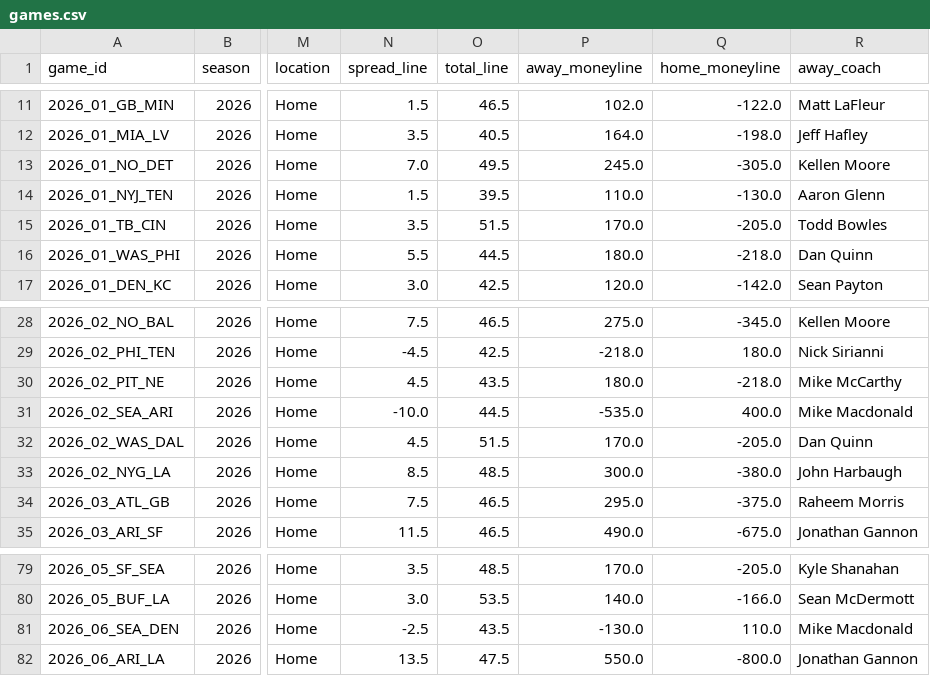
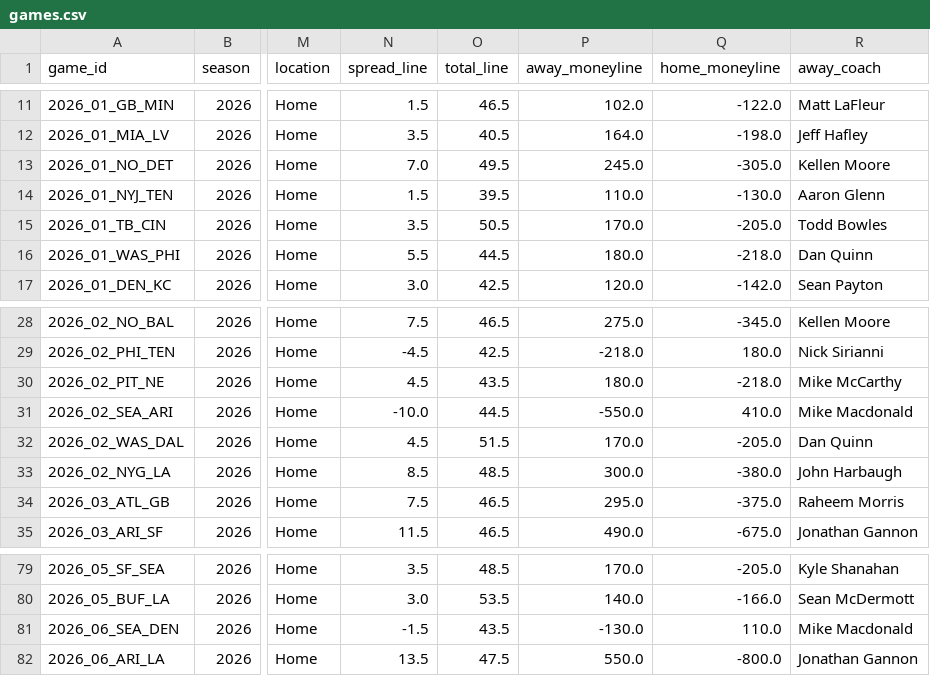
Before and after one commit to athvin/football-pool, a CSV file: data/2026/games.csv, drawn as a sheet; only a part is shown, gaps mark what is left out; the diff names each change by its address in the sheet, - before the commit and + after, or states it on an @@ line.

Commit message:
data: refresh 2026-09-07

```diff
--- a/data/2026/games.csv
+++ b/data/2026/games.csv
-O15 (total_line): 51.5
+O15 (total_line): 50.5
-P31 (away_moneyline): -535.0
+P31 (away_moneyline): -550.0
-Q31 (home_moneyline): 400.0
+Q31 (home_moneyline): 410.0
-N81 (spread_line): -2.5
+N81 (spread_line): -1.5
```
